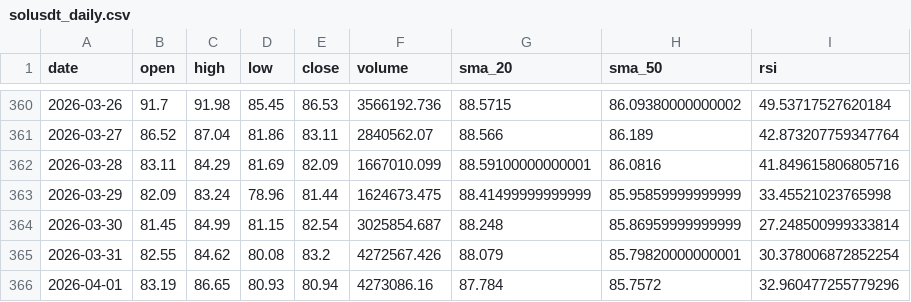
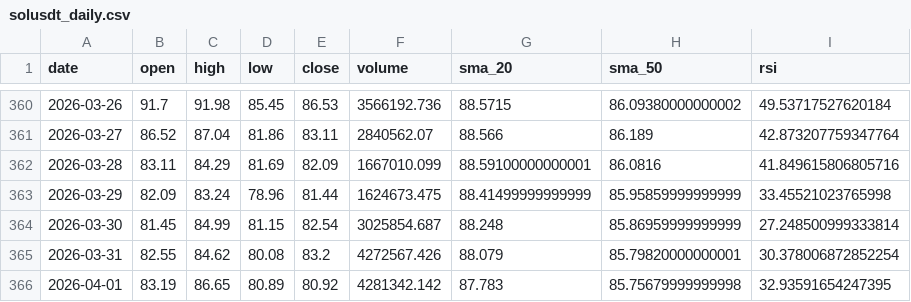
Before and after one commit to MetalDoradoCrypto/lean-trader, a CSV file: data/solusdt_daily.csv, drawn as a sheet; only a part is shown, gaps mark what is left out.

```diff
--- a/data/solusdt_daily.csv
+++ b/data/solusdt_daily.csv
@@ -365,2 +365,2 @@ date,open,high,low,close,volume,sma_20,sma_50,rsi
 2026-03-31,82.55,84.62,80.08,83.2,4272567.426,88.079,85.79820000000001,30.378006872852254
-2026-04-01,83.19,86.65,80.93,80.94,4273086.16,87.784,85.7572,32.960477255779296
+2026-04-01,83.19,86.65,80.89,80.92,4281342.142,87.783,85.75679999999998,32.93591654247395
```
Also changed, not shown: 8 other files.
